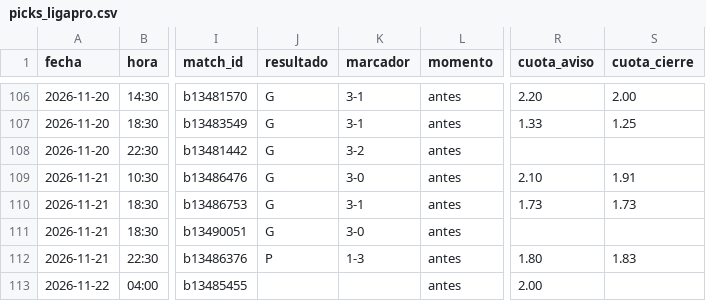
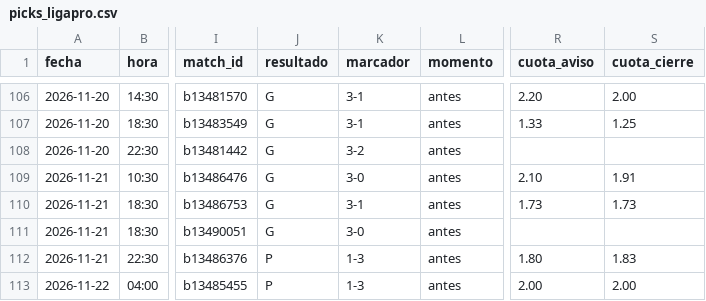
Before and after one commit to manuvaldespartera3-netizen/tt-avisador, a CSV file: picks_ligapro.csv, drawn as a sheet; only a part is shown, gaps mark what is left out; the diff names each change by its address in the sheet, - before the commit and + after, or states it on an @@ line.

Commit message:
Liga Pro picks

```diff
--- a/picks_ligapro.csv
+++ b/picks_ligapro.csv
-J113 (resultado): (empty)
+J113 (resultado): P
-K113 (marcador): (empty)
+K113 (marcador): 1-3
-S113 (cuota_cierre): (empty)
+S113 (cuota_cierre): 2.00
```
